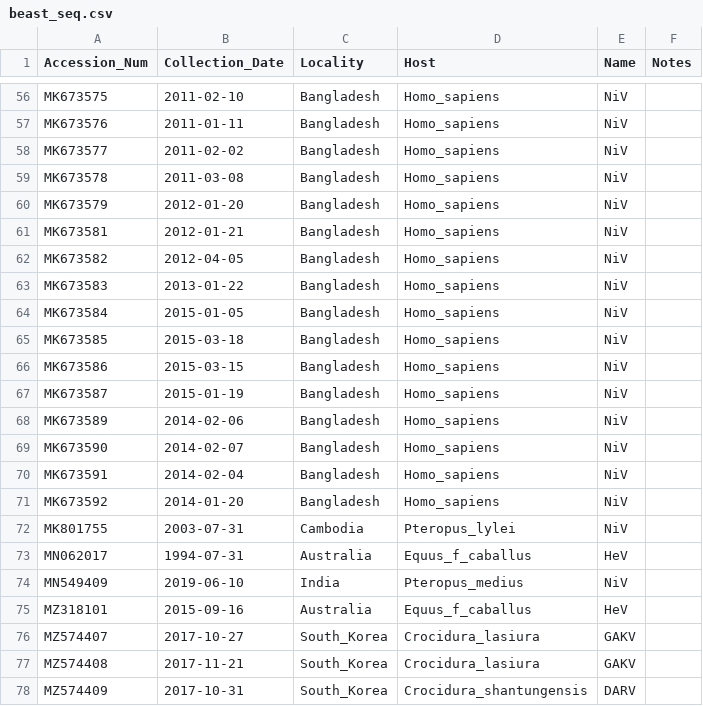
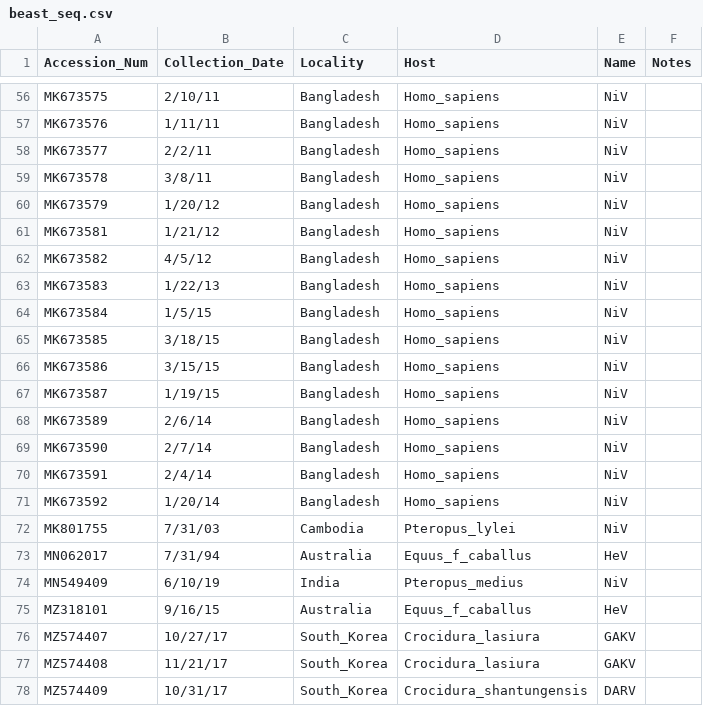
Before and after one commit to brooklabteam/angavokely-virus, a CSV file: Fig4/beast_seq.csv, drawn as a sheet; only a part is shown, gaps mark what is left out; the diff covers the shown part only; the diff names each change by its address in the sheet, - before the commit and + after, or states it on an @@ line.

```diff
--- a/Fig4/beast_seq.csv
+++ b/Fig4/beast_seq.csv
-B56 (Collection_Date): 2011-02-10
+B56 (Collection_Date): 2/10/11
-B57 (Collection_Date): 2011-01-11
+B57 (Collection_Date): 1/11/11
-B58 (Collection_Date): 2011-02-02
+B58 (Collection_Date): 2/2/11
-B59 (Collection_Date): 2011-03-08
+B59 (Collection_Date): 3/8/11
-B60 (Collection_Date): 2012-01-20
+B60 (Collection_Date): 1/20/12
-B61 (Collection_Date): 2012-01-21
+B61 (Collection_Date): 1/21/12
-B62 (Collection_Date): 2012-04-05
+B62 (Collection_Date): 4/5/12
-B63 (Collection_Date): 2013-01-22
+B63 (Collection_Date): 1/22/13
-B64 (Collection_Date): 2015-01-05
+B64 (Collection_Date): 1/5/15
-B65 (Collection_Date): 2015-03-18
+B65 (Collection_Date): 3/18/15
-B66 (Collection_Date): 2015-03-15
+B66 (Collection_Date): 3/15/15
-B67 (Collection_Date): 2015-01-19
+B67 (Collection_Date): 1/19/15
-B68 (Collection_Date): 2014-02-06
+B68 (Collection_Date): 2/6/14
-B69 (Collection_Date): 2014-02-07
+B69 (Collection_Date): 2/7/14
-B70 (Collection_Date): 2014-02-04
+B70 (Collection_Date): 2/4/14
-B71 (Collection_Date): 2014-01-20
+B71 (Collection_Date): 1/20/14
-B72 (Collection_Date): 2003-07-31
+B72 (Collection_Date): 7/31/03
-B73 (Collection_Date): 1994-07-31
+B73 (Collection_Date): 7/31/94
-B74 (Collection_Date): 2019-06-10
+B74 (Collection_Date): 6/10/19
-B75 (Collection_Date): 2015-09-16
+B75 (Collection_Date): 9/16/15
-B76 (Collection_Date): 2017-10-27
+B76 (Collection_Date): 10/27/17
-B77 (Collection_Date): 2017-11-21
+B77 (Collection_Date): 11/21/17
-B78 (Collection_Date): 2017-10-31
+B78 (Collection_Date): 10/31/17
```
Also changed, not shown: 55 edited cells elsewhere in this file, 17 other files.
